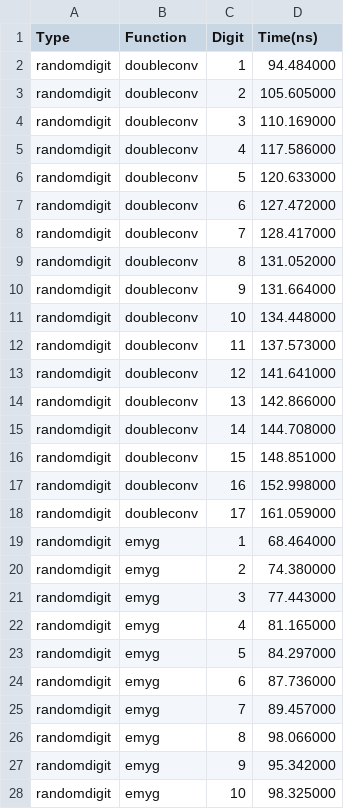
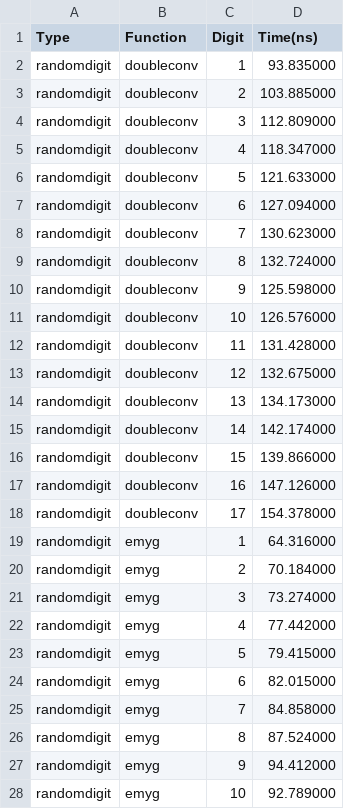
Before and after one commit to jk-jeon/dtoa-benchmark, a CSV file: result/unknown_win64_vc2019.csv, drawn as a sheet; only a part is shown; the diff covers the shown part only.

```diff
--- a/result/unknown_win64_vc2019.csv
+++ b/result/unknown_win64_vc2019.csv
@@ -1,28 +1,28 @@
 Type,Function,Digit,Time(ns)
-randomdigit,doubleconv,1,94.484000
-randomdigit,doubleconv,2,105.605000
-randomdigit,doubleconv,3,110.169000
-randomdigit,doubleconv,4,117.586000
-randomdigit,doubleconv,5,120.633000
-randomdigit,doubleconv,6,127.472000
-randomdigit,doubleconv,7,128.417000
-randomdigit,doubleconv,8,131.052000
-randomdigit,doubleconv,9,131.664000
-randomdigit,doubleconv,10,134.448000
-randomdigit,doubleconv,11,137.573000
-randomdigit,doubleconv,12,141.641000
-randomdigit,doubleconv,13,142.866000
-randomdigit,doubleconv,14,144.708000
-randomdigit,doubleconv,15,148.851000
-randomdigit,doubleconv,16,152.998000
-randomdigit,doubleconv,17,161.059000
-randomdigit,emyg,1,68.464000
-randomdigit,emyg,2,74.380000
-randomdigit,emyg,3,77.443000
-randomdigit,emyg,4,81.165000
-randomdigit,emyg,5,84.297000
-randomdigit,emyg,6,87.736000
-randomdigit,emyg,7,89.457000
-randomdigit,emyg,8,98.066000
-randomdigit,emyg,9,95.342000
-randomdigit,emyg,10,98.325000
+randomdigit,doubleconv,1,93.835000
+randomdigit,doubleconv,2,103.885000
+randomdigit,doubleconv,3,112.809000
+randomdigit,doubleconv,4,118.347000
+randomdigit,doubleconv,5,121.633000
+randomdigit,doubleconv,6,127.094000
+randomdigit,doubleconv,7,130.623000
+randomdigit,doubleconv,8,132.724000
+randomdigit,doubleconv,9,125.598000
+randomdigit,doubleconv,10,126.576000
+randomdigit,doubleconv,11,131.428000
+randomdigit,doubleconv,12,132.675000
+randomdigit,doubleconv,13,134.173000
+randomdigit,doubleconv,14,142.174000
+randomdigit,doubleconv,15,139.866000
+randomdigit,doubleconv,16,147.126000
+randomdigit,doubleconv,17,154.378000
+randomdigit,emyg,1,64.316000
+randomdigit,emyg,2,70.184000
+randomdigit,emyg,3,73.274000
+randomdigit,emyg,4,77.442000
+randomdigit,emyg,5,79.415000
+randomdigit,emyg,6,82.015000
+randomdigit,emyg,7,84.858000
+randomdigit,emyg,8,87.524000
+randomdigit,emyg,9,94.412000
+randomdigit,emyg,10,92.789000
```
Also changed, not shown: 143 edited cells elsewhere in this file, 2 other files.
